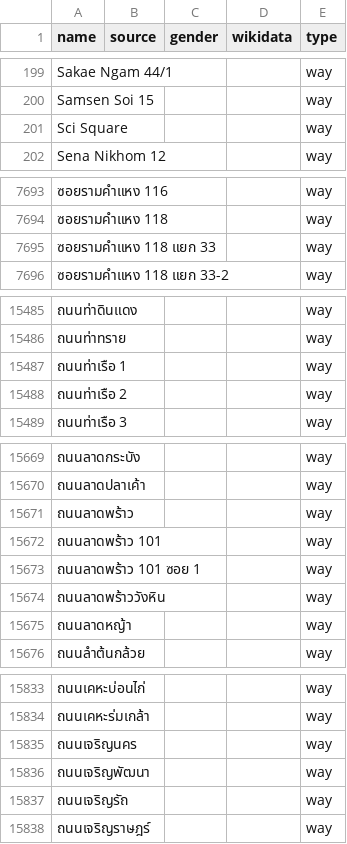
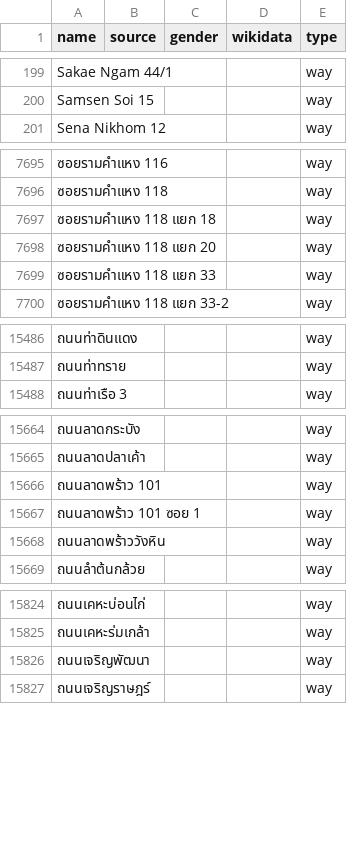
Before and after one commit to EqualStreetNames/equalstreetnames-bangkok, a CSV file: data/other.csv, drawn as a sheet; only a part is shown, gaps mark what is left out; removed rows and columns are numbered as before the commit, all else as after; the diff covers the shown part only; the diff names each change by its address in the sheet, - before the commit and + after, or states it on an @@ line.

```diff
--- a/data/other.csv
+++ b/data/other.csv
-row 201: Sci Square |  |  |  | way
+row 7697: ซอยรามคำแหง 118 แยก 18 |  |  |  | way
+row 7698: ซอยรามคำแหง 118 แยก 20 |  |  |  | way
-row 15487: ถนนท่าเรือ 1 |  |  |  | way
-row 15488: ถนนท่าเรือ 2 |  |  |  | way
-row 15671: ถนนลาดพร้าว |  |  |  | way
-row 15675: ถนนลาดหญ้า |  |  |  | way
-row 15835: ถนนเจริญนคร |  |  |  | way
-row 15837: ถนนเจริญรัถ |  |  |  | way
```
Also changed, not shown: 27 added rows, 45 removed rows, 9 moved rows and 1 edited cell elsewhere in this file, data/gender.csv, 3 other files.
